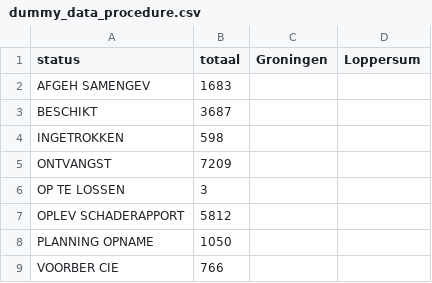
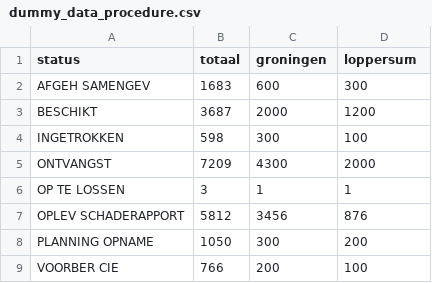
Before and after one commit to Joera/graphs, a CSV file: dummy_data_procedure.csv, drawn as a sheet.

```diff
--- a/dummy_data_procedure.csv
+++ b/dummy_data_procedure.csv
@@ -1,9 +1,9 @@
-status,totaal,Groningen,Loppersum,,
-AFGEH SAMENGEV,1683,,,,
-BESCHIKT,3687,,,,
-INGETROKKEN,598,,,,
-ONTVANGST,7209,,,,
-OP TE LOSSEN,3,,,,
-OPLEV SCHADERAPPORT,5812,,,,
-PLANNING OPNAME,1050,,,,
-VOORBER CIE,766,,,,
+status,totaal,groningen,loppersum,,
+AFGEH SAMENGEV,1683,600,300,,
+BESCHIKT,3687,2000,1200,,
+INGETROKKEN,598,300,100,,
+ONTVANGST,7209,4300,2000,,
+OP TE LOSSEN,3,1,1,,
+OPLEV SCHADERAPPORT,5812,3456,876,,
+PLANNING OPNAME,1050,300,200,,
+VOORBER CIE,766,200,100,,
```
Also changed, not shown: 1 other file.
